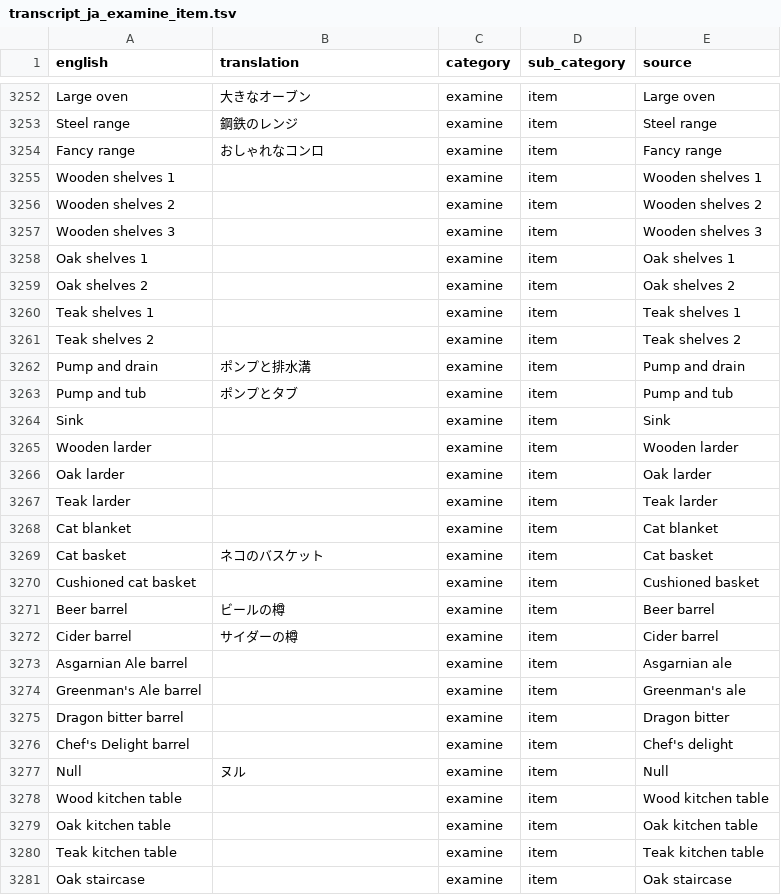
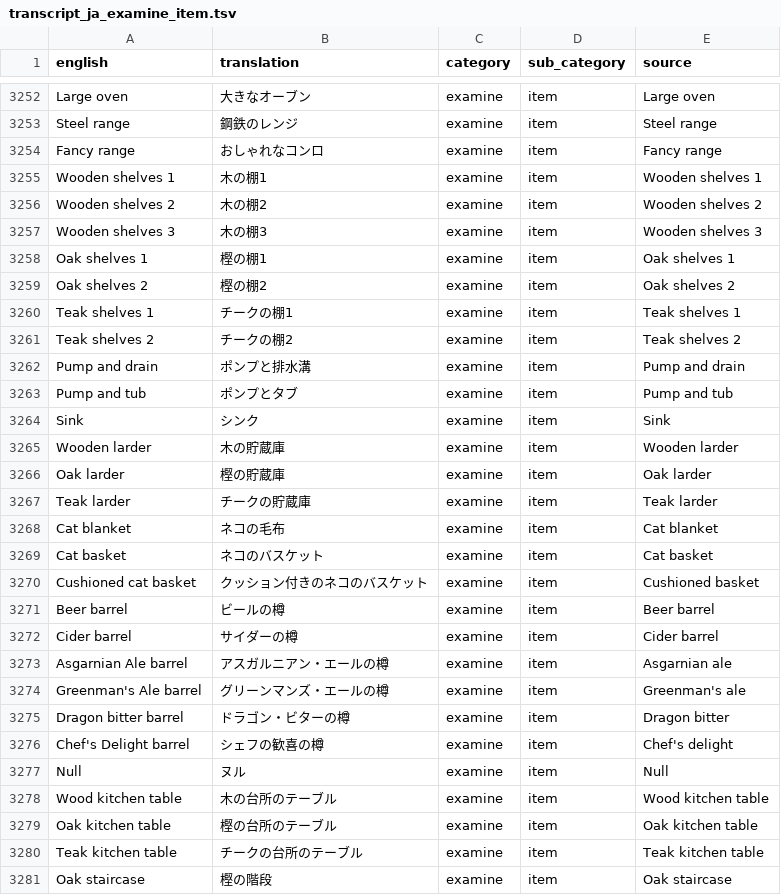
Before and after one commit to YS-jack/Runelingual-Transcripts, a TSV file: draft/ja/transcript_ja_examine_item.tsv, drawn as a sheet; only a part is shown, gaps mark what is left out; the diff covers the shown part only.

Commit message:
ja: translated piles' dialogue and examine

```diff
--- a/draft/ja/transcript_ja_examine_item.tsv
+++ b/draft/ja/transcript_ja_examine_item.tsv
@@ -3254,28 +3254,28 @@ Steel range	鋼鉄のレンジ	examine	item	Steel range
 Fancy range	おしゃれなコンロ	examine	item	Fancy range
-Wooden shelves 1		examine	item	Wooden shelves 1
-Wooden shelves 2		examine	item	Wooden shelves 2
-Wooden shelves 3		examine	item	Wooden shelves 3
-Oak shelves 1		examine	item	Oak shelves 1
-Oak shelves 2		examine	item	Oak shelves 2
-Teak shelves 1		examine	item	Teak shelves 1
-Teak shelves 2		examine	item	Teak shelves 2
+Wooden shelves 1	木の棚1	examine	item	Wooden shelves 1
+Wooden shelves 2	木の棚2	examine	item	Wooden shelves 2
+Wooden shelves 3	木の棚3	examine	item	Wooden shelves 3
+Oak shelves 1	樫の棚1	examine	item	Oak shelves 1
+Oak shelves 2	樫の棚2	examine	item	Oak shelves 2
+Teak shelves 1	チークの棚1	examine	item	Teak shelves 1
+Teak shelves 2	チークの棚2	examine	item	Teak shelves 2
 Pump and drain	ポンプと排水溝	examine	item	Pump and drain
 Pump and tub	ポンプとタブ	examine	item	Pump and tub
-Sink		examine	item	Sink
-Wooden larder		examine	item	Wooden larder
-Oak larder		examine	item	Oak larder
-Teak larder		examine	item	Teak larder
-Cat blanket		examine	item	Cat blanket
+Sink	シンク	examine	item	Sink
+Wooden larder	木の貯蔵庫	examine	item	Wooden larder
+Oak larder	樫の貯蔵庫	examine	item	Oak larder
+Teak larder	チークの貯蔵庫	examine	item	Teak larder
+Cat blanket	ネコの毛布	examine	item	Cat blanket
 Cat basket	ネコのバスケット	examine	item	Cat basket
-Cushioned cat basket		examine	item	Cushioned basket
+Cushioned cat basket	クッション付きのネコのバスケット	examine	item	Cushioned basket
 Beer barrel	ビールの樽	examine	item	Beer barrel
 Cider barrel	サイダーの樽	examine	item	Cider barrel
-Asgarnian Ale barrel		examine	item	Asgarnian ale
-Greenman's Ale barrel		examine	item	Greenman's ale
-Dragon bitter barrel		examine	item	Dragon bitter
-Chef's Delight barrel		examine	item	Chef's delight
+Asgarnian Ale barrel	アスガルニアン・エールの樽	examine	item	Asgarnian ale
+Greenman's Ale barrel	グリーンマンズ・エールの樽	examine	item	Greenman's ale
+Dragon bitter barrel	ドラゴン・ビターの樽	examine	item	Dragon bitter
+Chef's Delight barrel	シェフの歓喜の樽	examine	item	Chef's delight
 Null	ヌル	examine	item	Null
-Wood kitchen table		examine	item	Wood kitchen table
-Oak kitchen table		examine	item	Oak kitchen table
-Teak kitchen table		examine	item	Teak kitchen table
-Oak staircase		examine	item	Oak staircase
+Wood kitchen table	木の台所のテーブル	examine	item	Wood kitchen table
+Oak kitchen table	樫の台所のテーブル	examine	item	Oak kitchen table
+Teak kitchen table	チークの台所のテーブル	examine	item	Teak kitchen table
+Oak staircase	樫の階段	examine	item	Oak staircase
```
Also changed, not shown: 148 edited cells elsewhere in this file, draft/ja/transcript_ja_examine_npc.tsv, draft/ja/transcript_ja_inventoryActions.tsv, 13 other files.
